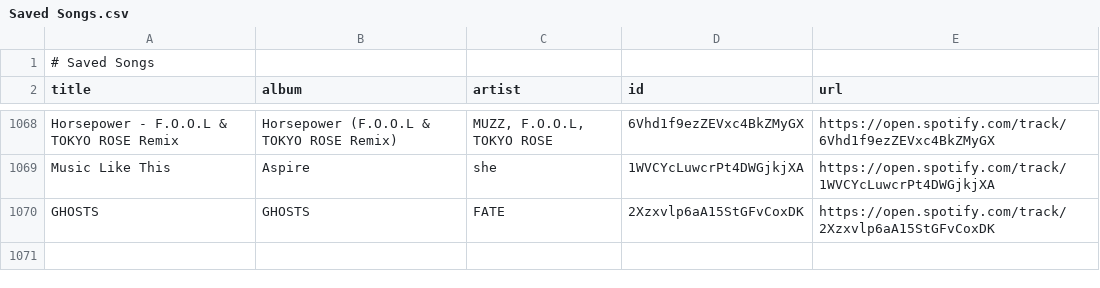
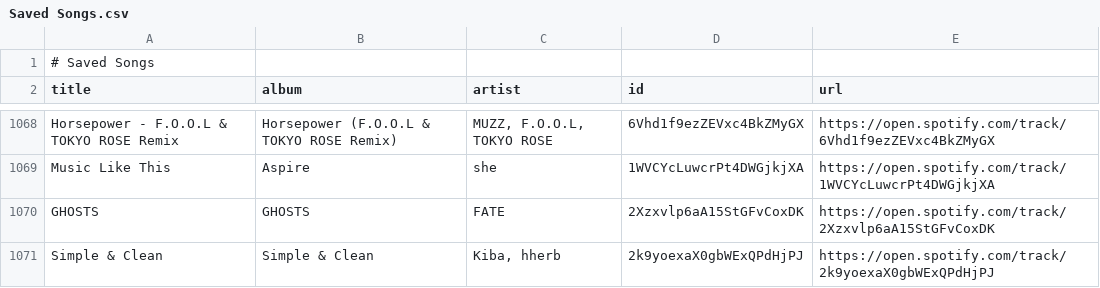
Before and after one commit to unex/dews_beats, a CSV file: Saved Songs.csv, drawn as a sheet; only a part is shown, gaps mark what is left out; the diff names each change by its address in the sheet, - before the commit and + after, or states it on an @@ line.

```diff
--- a/Saved Songs.csv
+++ b/Saved Songs.csv
+row 1071: Simple & Clean | Simple & Clean | Kiba, hherb | 2k9yoexaX0gbWExQPdHjPJ | https://open.spotify.com/track/2k9yoexaX0gbWExQPdHjPJ
```
Also changed, not shown: playlists/Chill Tracks.csv, playlists/Dance Classics.csv, 4 other files.
